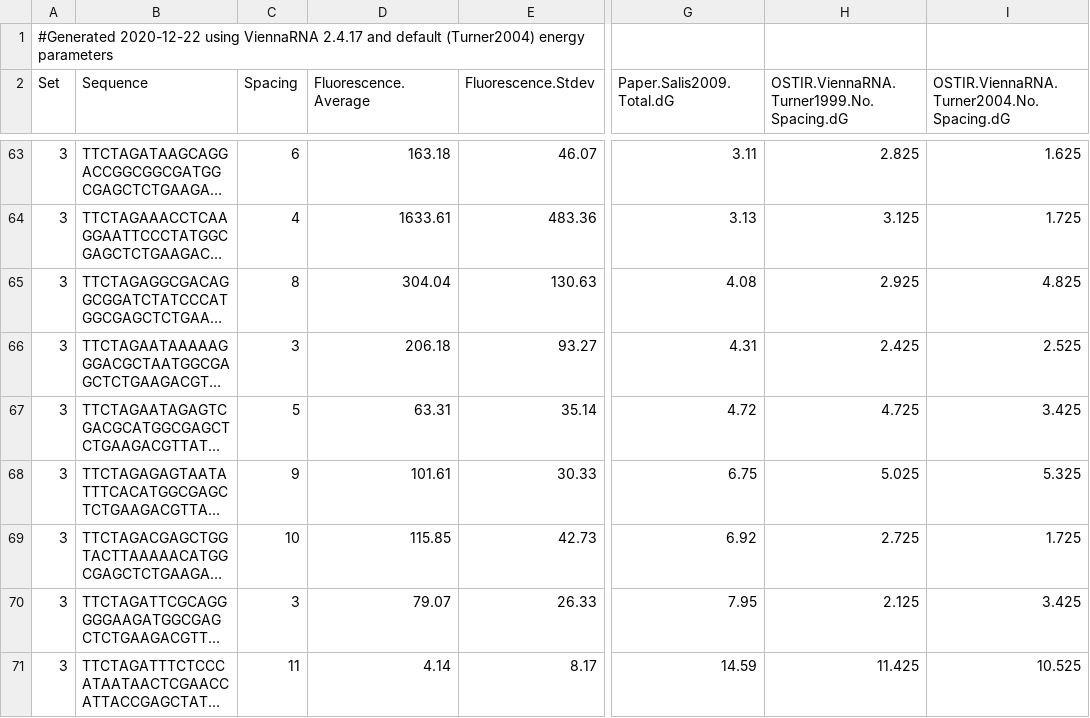
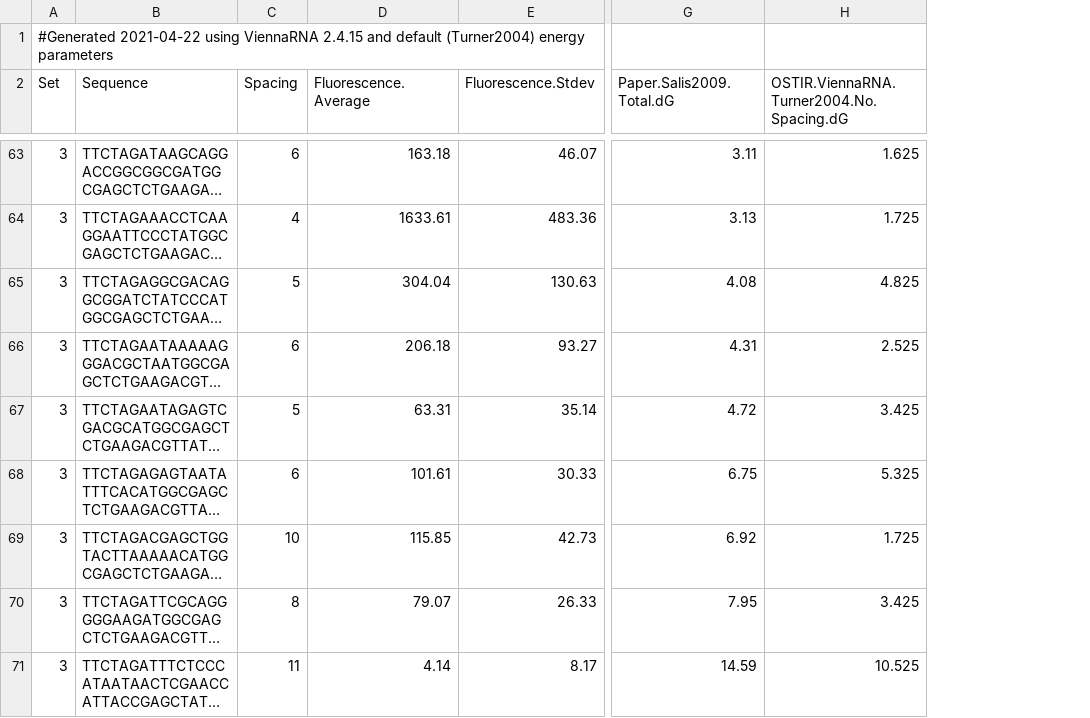
Before and after one commit to barricklab/ostir, a CSV file: calibration/input.csv, drawn as a sheet; only a part is shown, gaps mark what is left out; long unchanged cells end in …; the diff covers the shown part only; the diff names each change by its address in the sheet, - before the commit and + after, or states it on an @@ line.

```diff
--- a/calibration/input.csv
+++ b/calibration/input.csv
-column H, row 2: OSTIR.ViennaRNA.Turner1999.No.Spacing.dG; rows 63-71: 2.825 | 3.125 | 2.925 | 2.425 | 4.725 | 5.025 | 2.725 | 2.125 | 11.425
-A1 (Set): #Generated 2020-12-22 using ViennaRNA 2.4.17 and default…
+A1 (Set): #Generated 2021-04-22 using ViennaRNA 2.4.15 and default…
-C65 (Spacing): 8
+C65 (Spacing): 5
-C66 (Spacing): 3
+C66 (Spacing): 6
-C68 (Spacing): 9
+C68 (Spacing): 6
-C70 (Spacing): 3
+C70 (Spacing): 8
```
Also changed, not shown: 5 edited cells elsewhere in this file, calibration/output.fit_parameters.csv, calibration/output.fit_values.csv, 15 other files.
